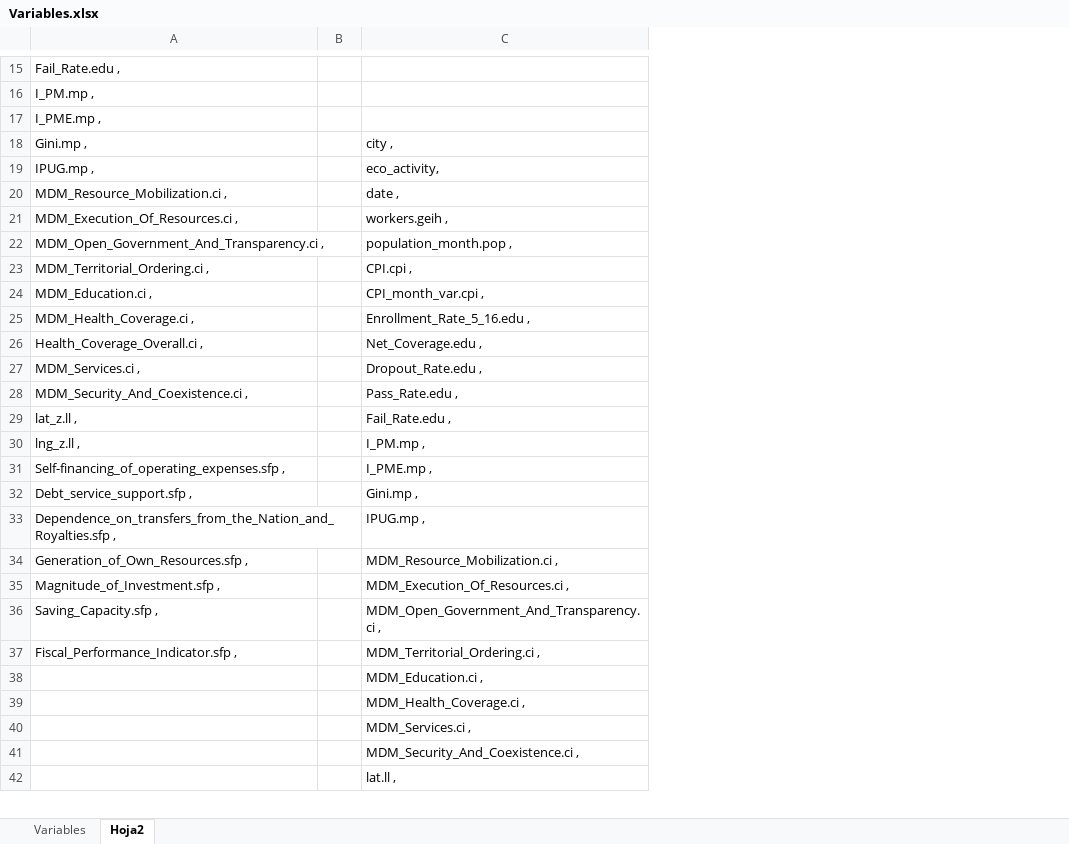
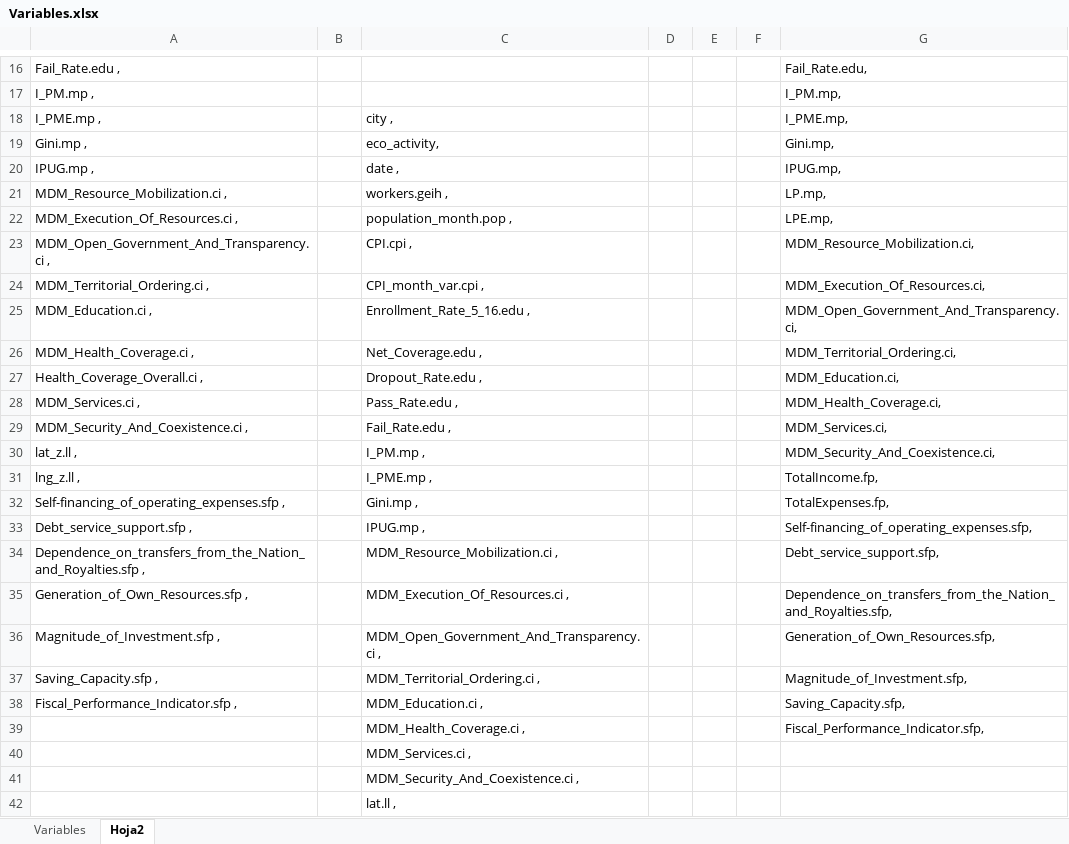
Before and after one commit to Alvaroguijarro97/Hertie_School_MDS_Master_Thesis, an Excel workbook: Datasets/Variables.xlsx, sheet Hoja2, drawn as a sheet; only a part is shown, gaps mark what is left out; values as stored, in another font and other column widths than the file's, no borders; removed rows and columns are numbered as before the commit, all else as after; the diff covers the shown part only; the diff names each change by its address in the sheet, - before the commit and + after, or states it on an @@ line.

```diff
--- a/Datasets/Variables.xlsx (sheet Hoja2)
+++ b/Datasets/Variables.xlsx (sheet Hoja2)
+column D, empty
+column E, empty
+column F, empty
+column G, rows 16-39: Fail_Rate.edu, | I_PM.mp, | I_PME.mp, | Gini.mp, | IPUG.mp, | LP.mp, | LPE.mp, | MDM_Resource_Mobilization.ci, | MDM_Execution_Of_Resources.ci, | MDM_Open_Government_And_Transparency.ci, | MDM_Territorial_Ordering.ci, | MDM_Education.ci, | MDM_Health_Coverage.ci, | MDM_Services.ci, | MDM_Security_And_Coexistence.ci, | TotalIncome.fp, | TotalExpenses.fp, | Self-financing_of_operating_expenses.sfp, | Debt_service_support.sfp, | Dependence_on_transfers_from_the_Nation_and_Royalties.sfp, | Generation_of_Own_Resources.sfp, | Magnitude_of_Investment.sfp, | Saving_Capacity.sfp, | Fiscal_Performance_Indicator.sfp,
-C18: (empty)
+C18: city ,
-C19: city ,
+C19: eco_activity,
-C20: eco_activity,
+C20: date ,
-C21: date ,
+C21: workers.geih ,
-C22: workers.geih ,
+C22: population_month.pop ,
-C23: population_month.pop ,
+C23: CPI.cpi ,
-C24: CPI.cpi ,
+C24: CPI_month_var.cpi ,
-C25: CPI_month_var.cpi ,
+C25: Enrollment_Rate_5_16.edu ,
-C26: Enrollment_Rate_5_16.edu ,
+C26: Net_Coverage.edu ,
-C27: Net_Coverage.edu ,
+C27: Dropout_Rate.edu ,
-C28: Dropout_Rate.edu ,
+C28: Pass_Rate.edu ,
-C29: Pass_Rate.edu ,
+C29: Fail_Rate.edu ,
-C30: Fail_Rate.edu ,
+C30: I_PM.mp ,
-C31: I_PM.mp ,
+C31: I_PME.mp ,
-C32: I_PME.mp ,
+C32: Gini.mp ,
-C33: Gini.mp ,
+C33: IPUG.mp ,
-C34: IPUG.mp ,
+C34: MDM_Resource_Mobilization.ci ,
-C35: MDM_Resource_Mobilization.ci ,
+C35: MDM_Execution_Of_Resources.ci ,
-C36: MDM_Execution_Of_Resources.ci ,
+C36: MDM_Open_Government_And_Transparency.ci ,
-C37: MDM_Open_Government_And_Transparency.ci ,
+C37: MDM_Territorial_Ordering.ci ,
-C38: MDM_Territorial_Ordering.ci ,
+C38: MDM_Education.ci ,
-row 38:  |  | MDM_Education.ci ,
```
Also changed, not shown: 1 added row elsewhere in this sheet, sheet Variables, 4 other files.
